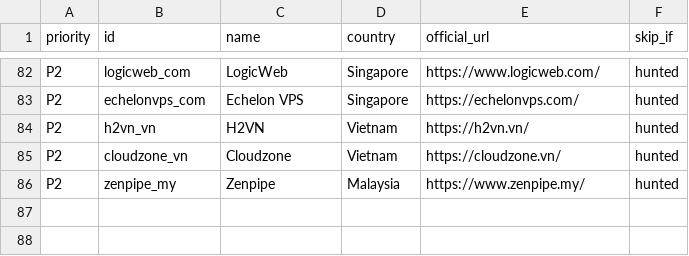
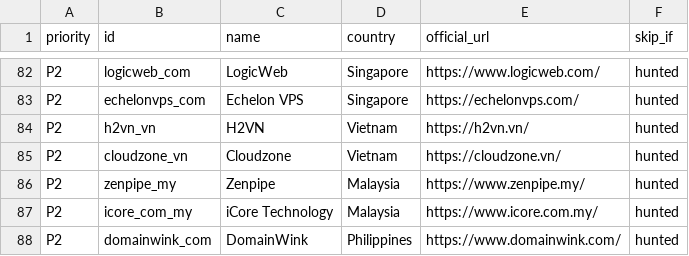
Before and after one commit to sctsivali/cloud-directory, a CSV file: data/uncovered-candidates.csv, drawn as a sheet; only a part is shown, gaps mark what is left out; the diff names each change by its address in the sheet, - before the commit and + after, or states it on an @@ line.

```diff
--- a/data/uncovered-candidates.csv
+++ b/data/uncovered-candidates.csv
+row 87: P2 | icore_com_my | iCore Technology | Malaysia | https://www.icore.com.my/ | hunted
+row 88: P2 | domainwink_com | DomainWink | Philippines | https://www.domainwink.com/ | hunted
```
Also changed, not shown: 3 other files.
